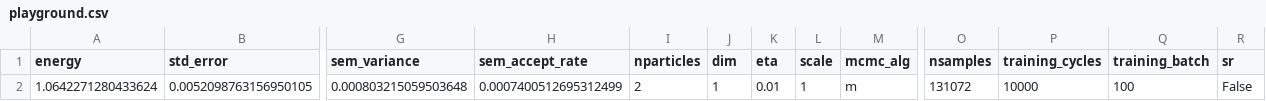
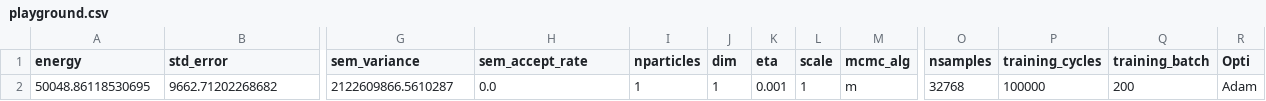
Before and after one commit to Daniel-Haas-B/NeuralQuantumState, a CSV file: data/playground.csv, drawn as a sheet; only a part is shown, gaps mark what is left out; removed rows and columns are numbered as before the commit, all else as after; rows hold the shown columns only; the diff names each change by its address in the sheet, - before the commit and + after, or states it on an @@ line.

```diff
--- a/data/playground.csv
+++ b/data/playground.csv
-R1: sr
+R1: Opti
-row 2: 1.0642271280433624 | 0.0052098763156950105 | 0.000803215059503648 | 0.0007400512695312499 | 2 | 1 | 0.01 | 1 | m | 131072 | 10000 | 100 | False
+row 2: 50048.86118530695 | 9662.71202268682 | 2122609866.5610287 | 0.0 | 1 | 1 | 0.001 | 1 | m | 32768 | 100000 | 200 | Adam
```
Also changed, not shown: data/vmc_playground.csv, 25 other files.
